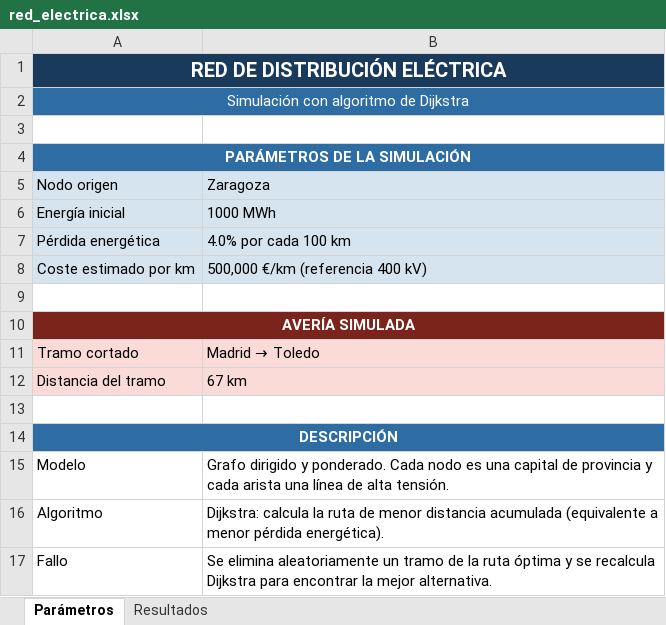
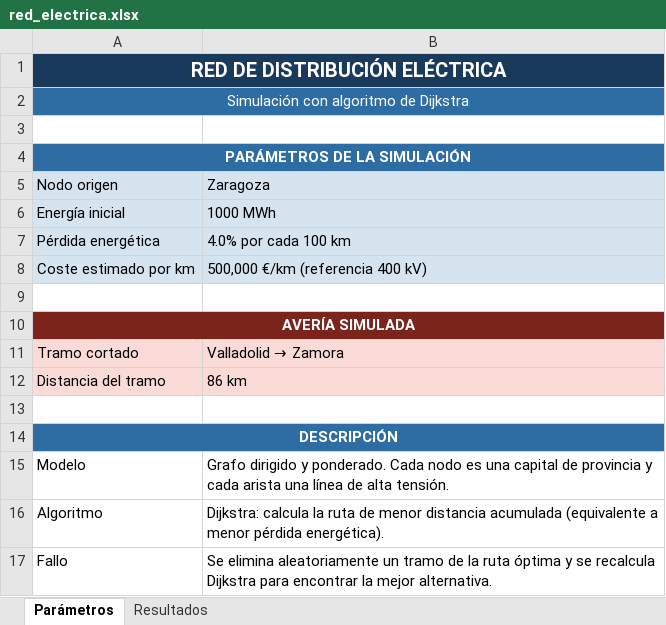
Before and after one commit to alejandraestremeragil-cloud/ENERGIA-ELECTRICA, an Excel workbook: red_electrica.xlsx, sheet Parámetros, drawn as a sheet; values as stored, in another font and other column widths than the file's, no borders; the diff names each change by its address in the sheet, - before the commit and + after, or states it on an @@ line.

```diff
--- a/red_electrica.xlsx (sheet Parámetros)
+++ b/red_electrica.xlsx (sheet Parámetros)
@@ B11: Madrid → Toledo → Valladolid → Zamora @@
-B12: 67 km
+B12: 86 km
```
Also changed, not shown: sheet Resultados, 1 other file.
